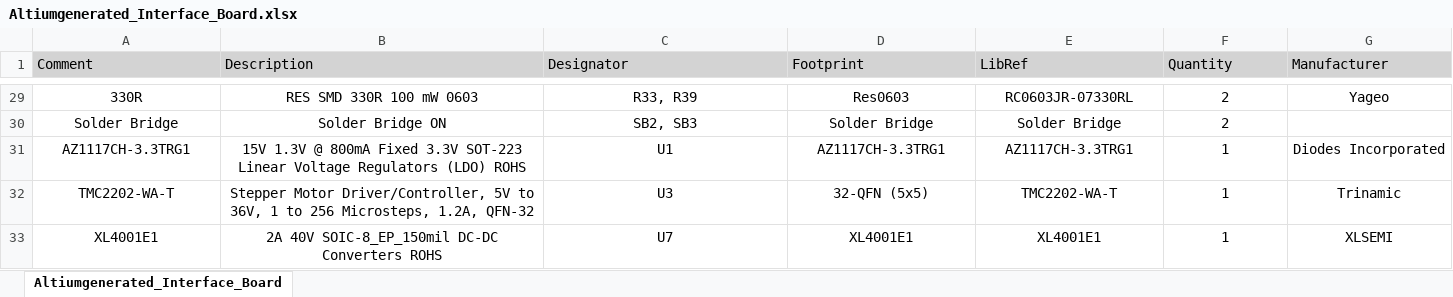
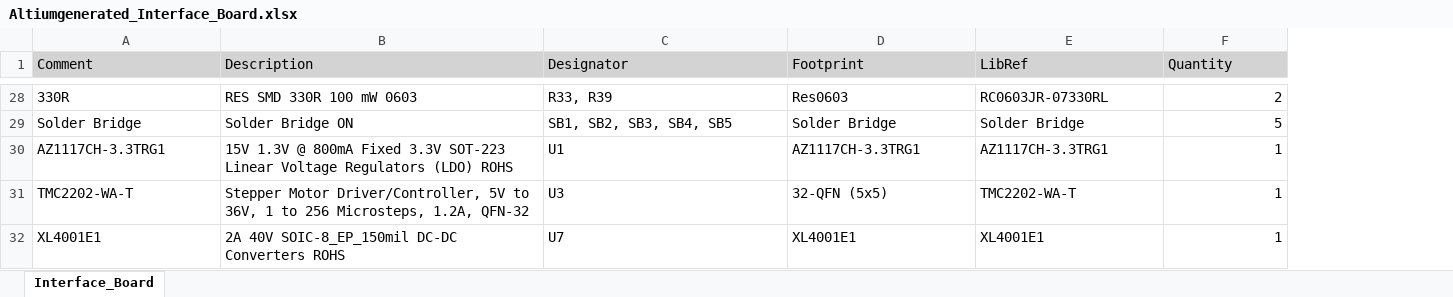
Before and after one commit to eSpark-Backup/christian-raun-ethercat-design, an Excel workbook: Deliverables/BOM/Altiumgenerated_Interface_Board.xlsx, sheet Interface_Board, drawn as a sheet; only a part is shown, gaps mark what is left out; values as stored, in another font and other column widths than the file's, no borders; removed rows and columns are numbered as before the commit, all else as after; the diff covers the shown part only; the diff names each change by its address in the sheet, - before the commit and + after, or states it on an @@ line.

Commit message:
Routing and LCSC BOM of Both boards

```diff
--- a/Deliverables/BOM/Altiumgenerated_Interface_Board.xlsx (sheet Interface_Board)
+++ b/Deliverables/BOM/Altiumgenerated_Interface_Board.xlsx (sheet Interface_Board)
-sheet tab: Altiumgenerated_Interface_Board
+sheet tab: Interface_Board
-column G (Manufacturer), rows 29-33: Yageo |  | Diodes Incorporated | Trinamic | XLSEMI
-A28:E32 alignment: center
+A28:E32 alignment: left
-F28:F32 alignment: center
+F28:F32 alignment: right
-C29 (Designator): SB2, SB3
+C29 (Designator): SB1, SB2, SB3, SB4, SB5
-F29 (Quantity): 2
+F29 (Quantity): 5
```
Also changed, not shown: 1 removed row and cell formats elsewhere in this sheet, Deliverables/BOM/Altiumgenerated_Control_Board.xlsx, Deliverables/BOM/LCSC_Control_Board.xlsx, 4 other files.
